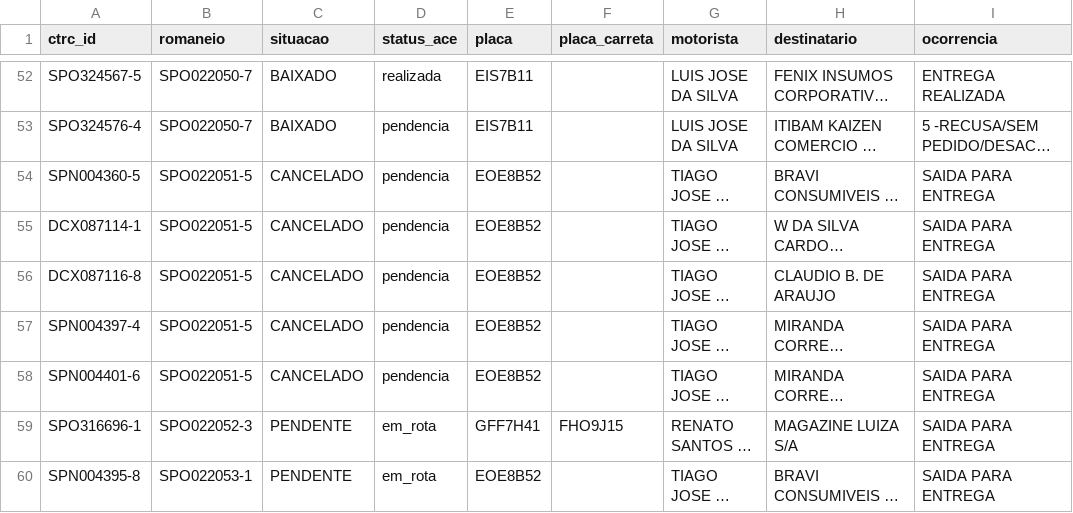
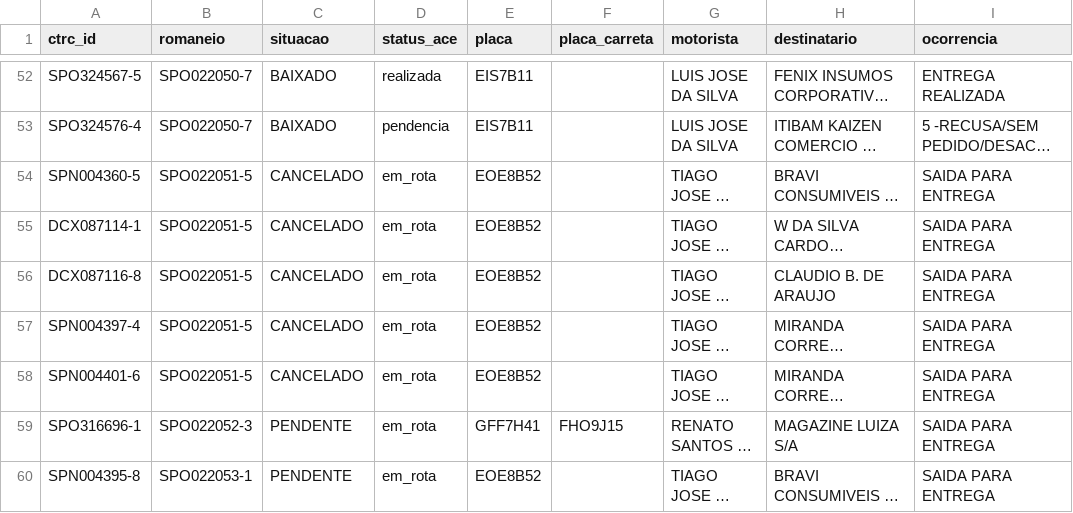
Before and after one commit to binhotransportes15/coletas-ace, a CSV file: dashboard/data/entregas_36.csv, drawn as a sheet; only a part is shown, gaps mark what is left out; long unchanged cells end in …; the diff names each change by its address in the sheet, - before the commit and + after, or states it on an @@ line.

```diff
--- a/dashboard/data/entregas_36.csv
+++ b/dashboard/data/entregas_36.csv
-D54:D58 (status_ace): pendencia
+D54:D58 (status_ace): em_rota
```
Also changed, not shown: dashboard/data/romaneios_36.csv, 5 other files.
